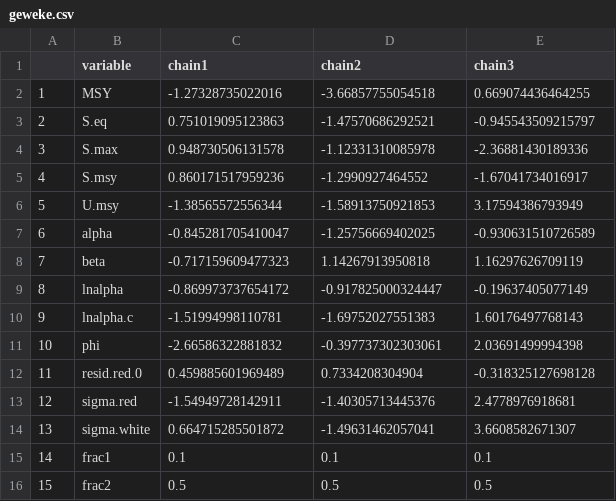
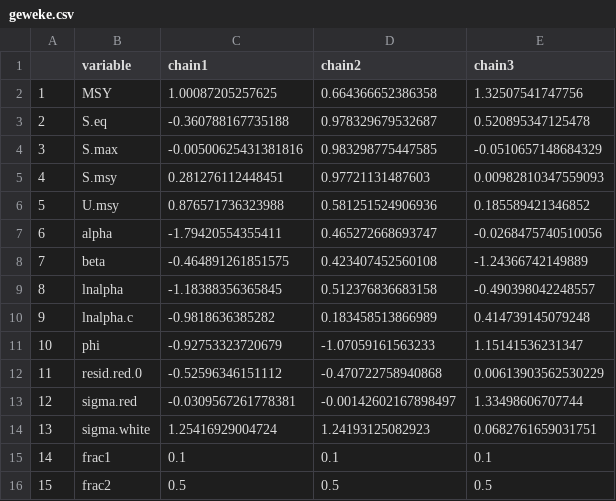
Before and after one commit to commfish/Chilkoot_Sockeye, a CSV file: state_space_model/output/rjags_Full_BaseCase/geweke.csv, drawn as a sheet.

```diff
--- a/state_space_model/output/rjags_Full_BaseCase/geweke.csv
+++ b/state_space_model/output/rjags_Full_BaseCase/geweke.csv
@@ -1,15 +1,15 @@
 "","variable","chain1","chain2","chain3"
-"1","MSY",-1.27328735022016,-3.66857755054518,0.669074436464255
-"2","S.eq",0.751019095123863,-1.47570686292521,-0.945543509215797
-"3","S.max",0.948730506131578,-1.12331310085978,-2.36881430189336
-"4","S.msy",0.860171517959236,-1.2990927464552,-1.67041734016917
-"5","U.msy",-1.38565572556344,-1.58913750921853,3.17594386793949
-"6","alpha",-0.845281705410047,-1.25756669402025,-0.930631510726589
-"7","beta",-0.717159609477323,1.14267913950818,1.16297626709119
-"8","lnalpha",-0.869973737654172,-0.917825000324447,-0.19637405077149
-"9","lnalpha.c",-1.51994998110781,-1.69752027551383,1.60176497768143
-"10","phi",-2.66586322881832,-0.397737302303061,2.03691499994398
-"11","resid.red.0",0.459885601969489,0.7334208304904,-0.318325127698128
-"12","sigma.red",-1.54949728142911,-1.40305713445376,2.4778976918681
-"13","sigma.white",0.664715285501872,-1.49631462057041,3.6608582671307
+"1","MSY",1.00087205257625,0.664366652386358,1.32507541747756
+"2","S.eq",-0.360788167735188,0.978329679532687,0.520895347125478
+"3","S.max",-0.00500625431381816,0.983298775447585,-0.0510657148684329
+"4","S.msy",0.281276112448451,0.97721131487603,0.00982810347559093
+"5","U.msy",0.876571736323988,0.581251524906936,0.185589421346852
+"6","alpha",-1.79420554355411,0.465272668693747,-0.0268475740510056
+"7","beta",-0.464891261851575,0.423407452560108,-1.24366742149889
+"8","lnalpha",-1.18388356365845,0.512376836683158,-0.490398042248557
+"9","lnalpha.c",-0.9818636385282,0.183458513866989,0.414739145079248
+"10","phi",-0.92753323720679,-1.07059161563233,1.15141536231347
+"11","resid.red.0",-0.52596346151112,-0.470722758940868,0.00613903562530229
+"12","sigma.red",-0.0309567261778381,-0.00142602167898497,1.33498606707744
+"13","sigma.white",1.25416929004724,1.24193125082923,0.0682761659031751
 "14","frac1",0.1,0.1,0.1
```
Also changed, not shown: state_space_model/output/rjags_Full_BaseCase/autocorr.csv, state_space_model/output/rjags_Full_BaseCase/gelman.csv, 71 other files.
